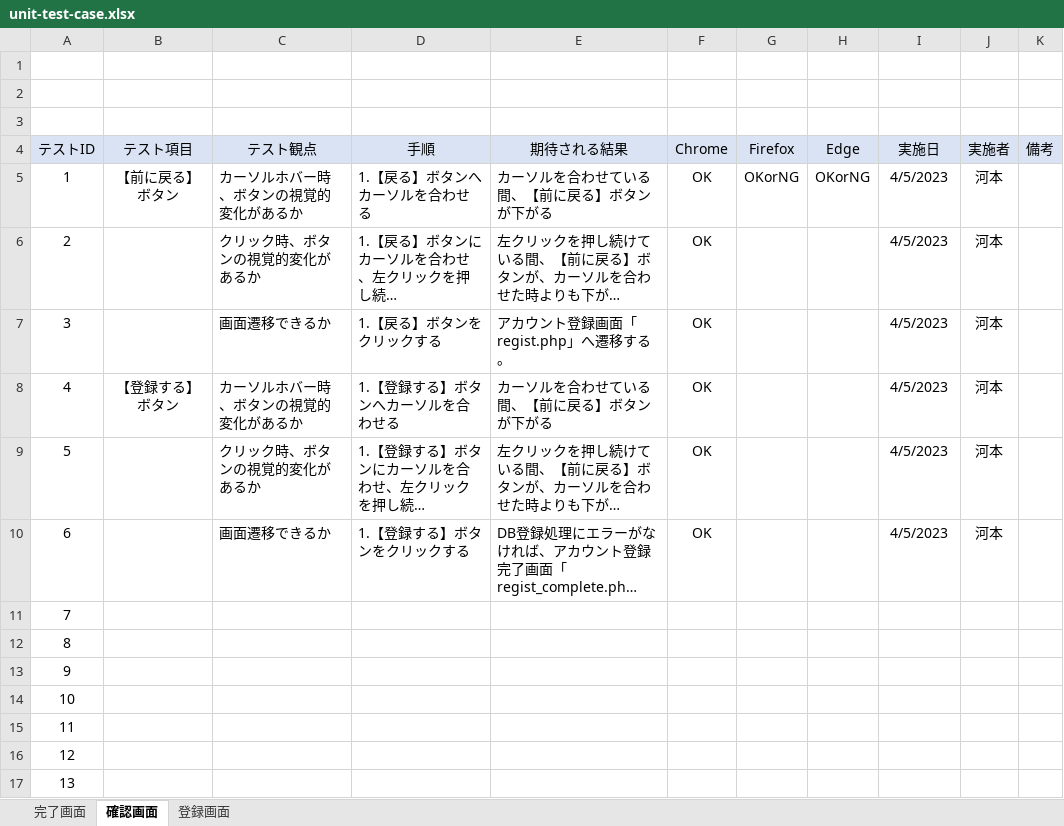
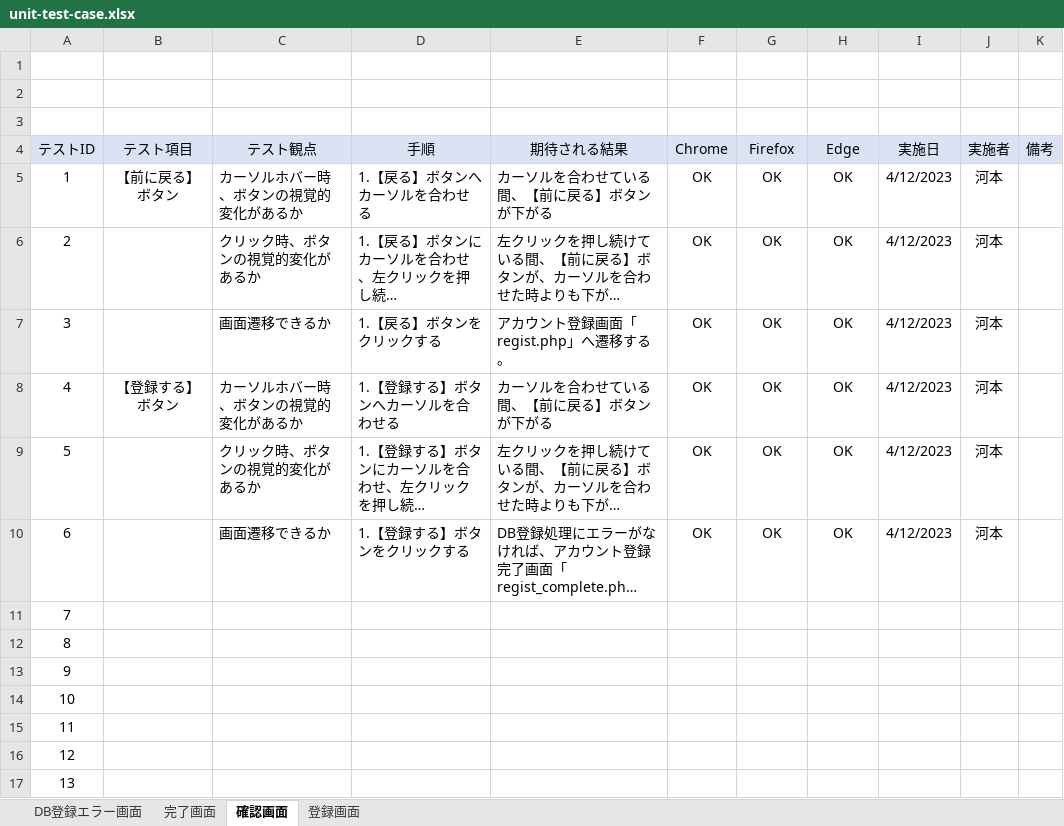
Before and after one commit to keita-komoto/programming, an Excel workbook: test_case/unit-test-case.xlsx, sheet 確認画面, drawn as a sheet; only a part is shown; long unchanged cells end in …; values as stored, in another font and other column widths than the file's, no borders; the diff names each change by its address in the sheet, - before the commit and + after, or states it on an @@ line.

```diff
--- a/test_case/unit-test-case.xlsx (sheet 確認画面)
+++ b/test_case/unit-test-case.xlsx (sheet 確認画面)
+sheet tab: DB登録エラー画面
-G5 (Firefox): OKorNG
+G5 (Firefox): OK
-H5 (Edge): OKorNG
+H5 (Edge): OK
-I5:I10 (実施日): 4/5/2023
+I5:I10 (実施日): 4/12/2023
-G6:G10 (Firefox): (empty)
+G6:G10 (Firefox): OK
-H6:H10 (Edge): (empty)
+H6:H10 (Edge): OK
```
Also changed, not shown: sheet 登録画面, sheet 完了画面.
